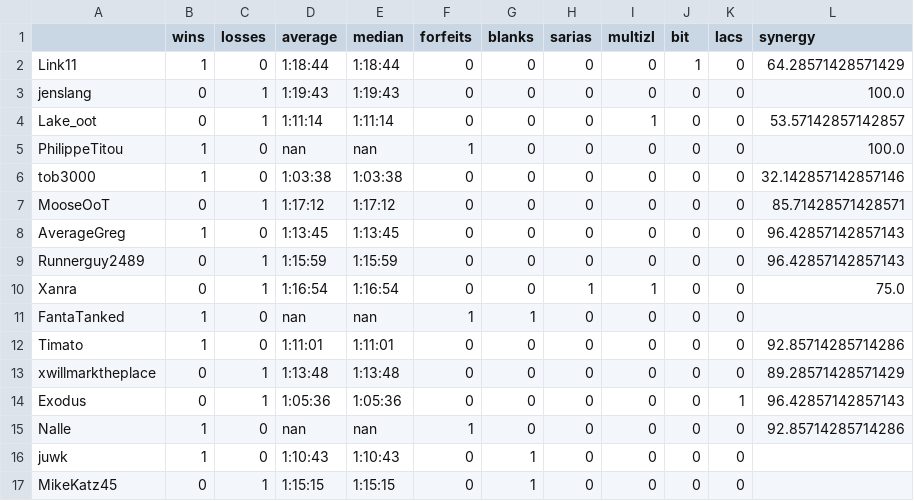
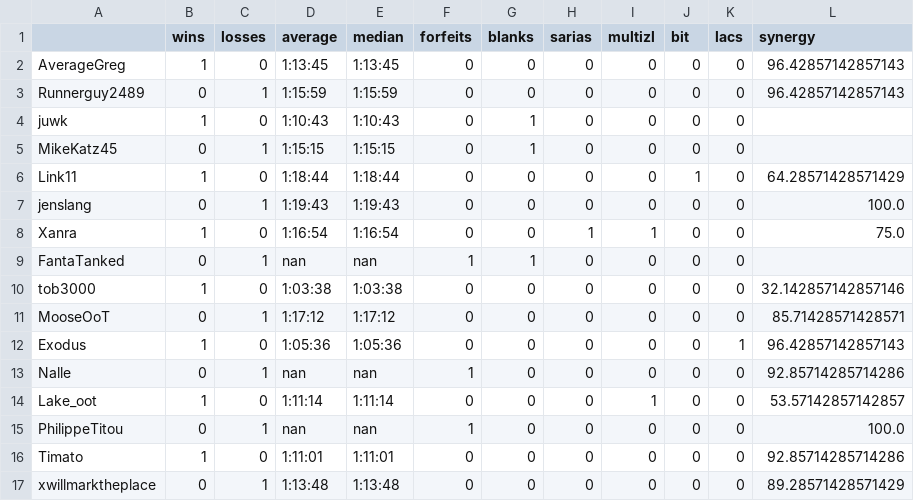
Before and after one commit to fenyan-16/oot-bingostats, a CSV file: statistics/2021/players_top16.csv, drawn as a sheet.

```diff
--- a/statistics/2021/players_top16.csv
+++ b/statistics/2021/players_top16.csv
@@ -1,17 +1,17 @@
 ,wins,losses,average,median,forfeits,blanks,sarias,multizl,bit,lacs,synergy
+AverageGreg,1,0,1:13:45,1:13:45,0,0,0,0,0,0,96.42857142857143
+Runnerguy2489,0,1,1:15:59,1:15:59,0,0,0,0,0,0,96.42857142857143
+juwk,1,0,1:10:43,1:10:43,0,1,0,0,0,0,
+MikeKatz45,0,1,1:15:15,1:15:15,0,1,0,0,0,0,
 Link11,1,0,1:18:44,1:18:44,0,0,0,0,1,0,64.28571428571429
 jenslang,0,1,1:19:43,1:19:43,0,0,0,0,0,0,100.0
-Lake_oot,0,1,1:11:14,1:11:14,0,0,0,1,0,0,53.57142857142857
-PhilippeTitou,1,0,nan,nan,1,0,0,0,0,0,100.0
+Xanra,1,0,1:16:54,1:16:54,0,0,1,1,0,0,75.0
+FantaTanked,0,1,nan,nan,1,1,0,0,0,0,
 tob3000,1,0,1:03:38,1:03:38,0,0,0,0,0,0,32.142857142857146
 MooseOoT,0,1,1:17:12,1:17:12,0,0,0,0,0,0,85.71428571428571
-AverageGreg,1,0,1:13:45,1:13:45,0,0,0,0,0,0,96.42857142857143
-Runnerguy2489,0,1,1:15:59,1:15:59,0,0,0,0,0,0,96.42857142857143
-Xanra,0,1,1:16:54,1:16:54,0,0,1,1,0,0,75.0
-FantaTanked,1,0,nan,nan,1,1,0,0,0,0,
+Exodus,1,0,1:05:36,1:05:36,0,0,0,0,0,1,96.42857142857143
+Nalle,0,1,nan,nan,1,0,0,0,0,0,92.85714285714286
+Lake_oot,1,0,1:11:14,1:11:14,0,0,0,1,0,0,53.57142857142857
+PhilippeTitou,0,1,nan,nan,1,0,0,0,0,0,100.0
 Timato,1,0,1:11:01,1:11:01,0,0,0,0,0,0,92.85714285714286
 xwillmarktheplace,0,1,1:13:48,1:13:48,0,0,0,0,0,0,89.28571428571429
-Exodus,0,1,1:05:36,1:05:36,0,0,0,0,0,1,96.42857142857143
-Nalle,1,0,nan,nan,1,0,0,0,0,0,92.85714285714286
-juwk,1,0,1:10:43,1:10:43,0,1,0,0,0,0,
-MikeKatz45,0,1,1:15:15,1:15:15,0,1,0,0,0,0,
```
Also changed, not shown: statistics/2021/goals_top16.csv.
